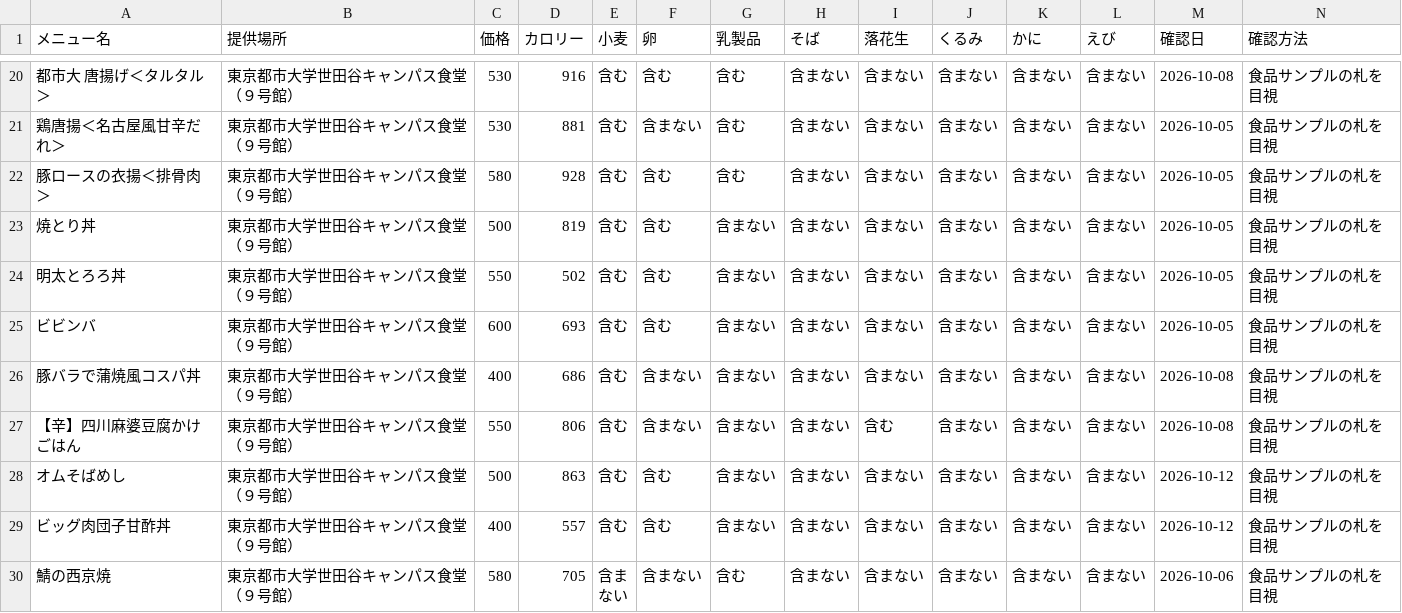
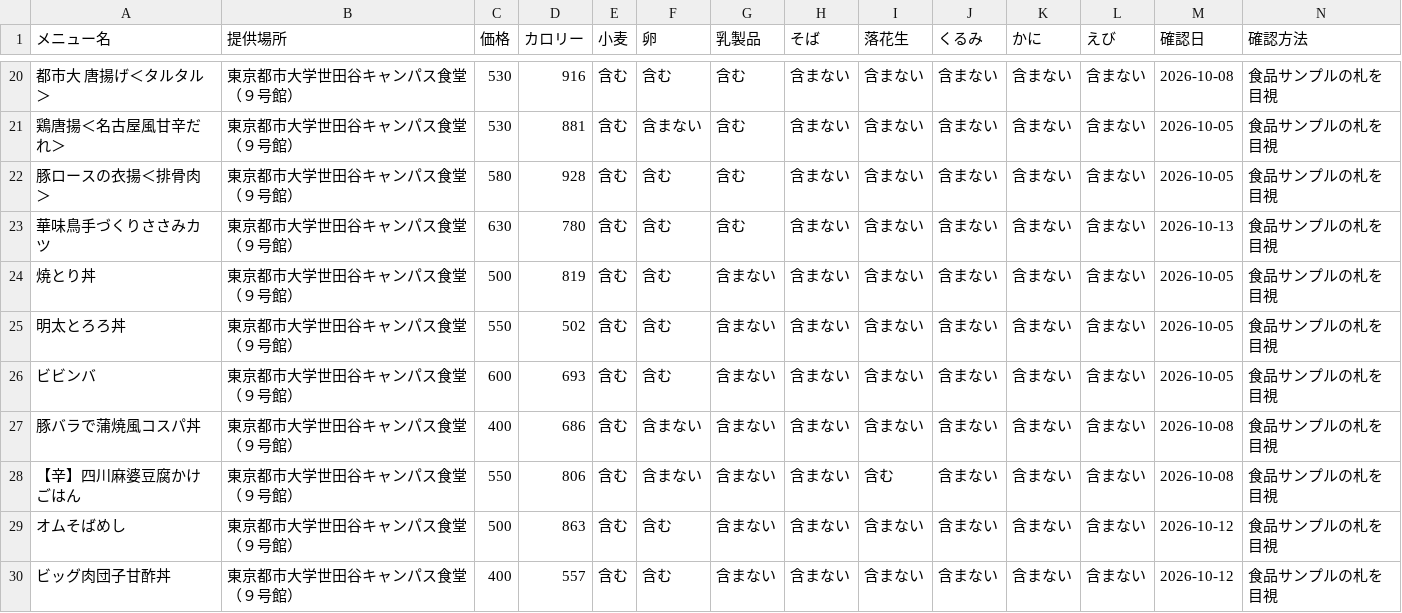
Before and after one commit to NimniM1848/tcu_sc_gakushoku_allergy_list, a CSV file: menu.csv, drawn as a sheet; only a part is shown, gaps mark what is left out; the shorter side is filled out with more unchanged rows; rows hold the shown columns only; the diff names each change by its address in the sheet, - before the commit and + after, or states it on an @@ line.

Commit message:
Add files via upload

```diff
--- a/menu.csv
+++ b/menu.csv
+row 23: 華味鳥手づくりささみカツ | 東京都市大学世田谷キャンパス食堂（９号館） | 630 | 780 | 含む | 含む | 含む | 含まない | 含まない | 含まない | 含まない | 含まない | 2026-10-13 | 食品サンプルの札を目視
```
